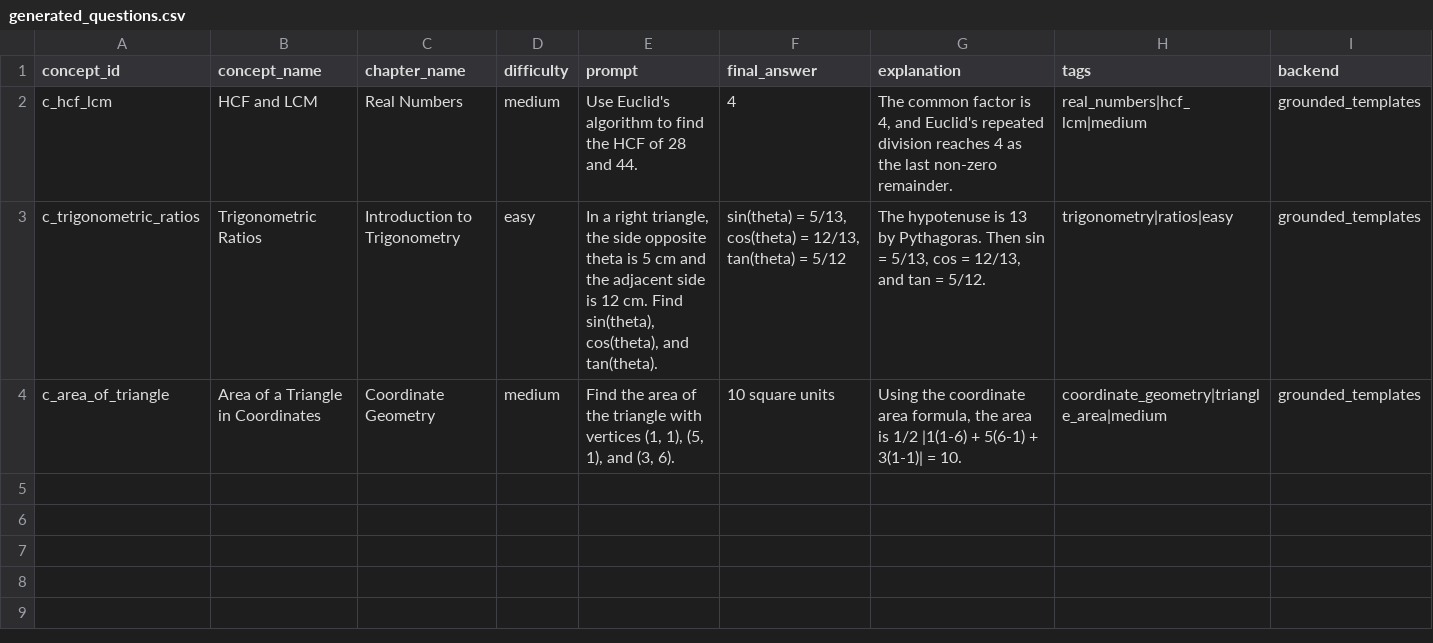
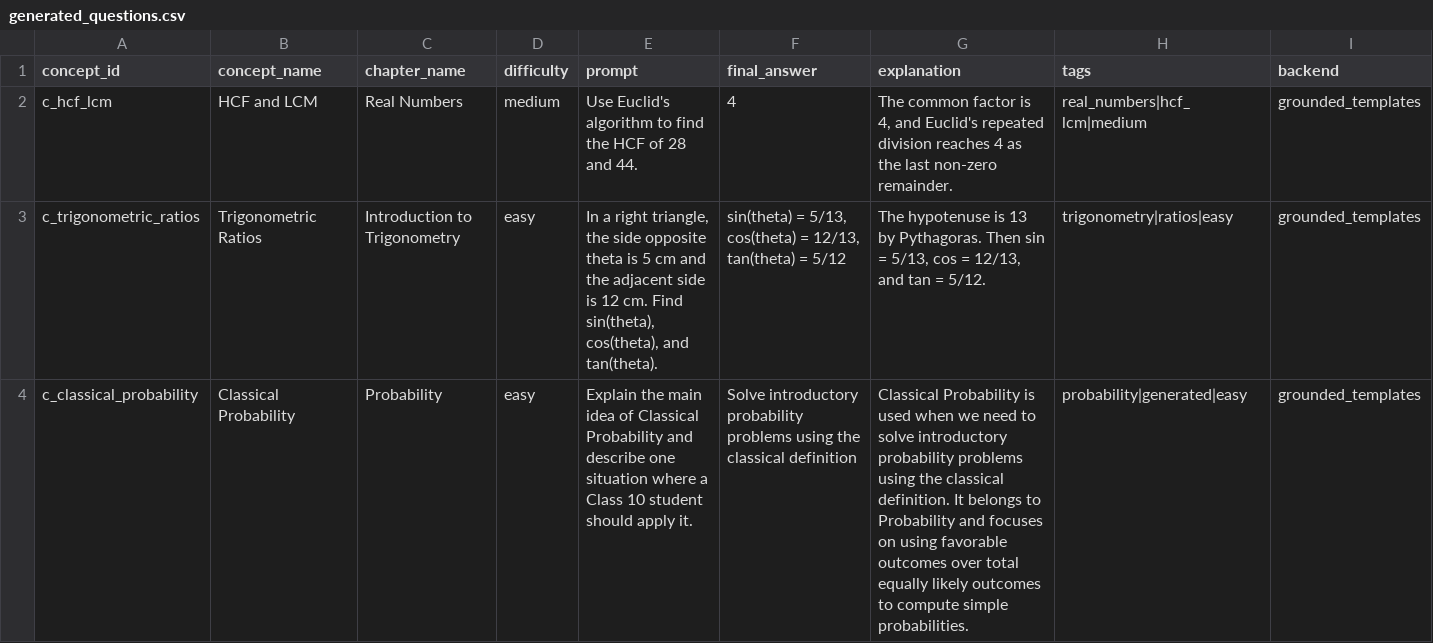
Before and after one commit to HiteshVamshi/adaptive-learning-platform, a CSV file: artifacts/generated_content/generated_questions.csv, drawn as a sheet; removed rows and columns are numbered as before the commit, all else as after; the diff names each change by its address in the sheet, - before the commit and + after, or states it on an @@ line.

```diff
--- a/artifacts/generated_content/generated_questions.csv
+++ b/artifacts/generated_content/generated_questions.csv
-row 4: c_area_of_triangle | Area of a Triangle in Coordinates | Coordinate Geometry | medium | Find the area of the triangle with vertices (1, 1), (5, 1), and (3, 6). | 10 square units | Using the coordinate area formula, the area is 1/2 |1(1-6) + 5(6-1) + 3(1-1)| = 10. | coordinate_geometry|triangle_area|medium | grounded_templates
+row 4: c_classical_probability | Classical Probability | Probability | easy | Explain the main idea of Classical Probability and describe one situation where a Class 10 student should apply it. | Solve introductory probability problems using the classical definition | Classical Probability is used when we need to solve introductory probability problems using the classical definition. It belongs to Probability and focuses on using favorable outcomes over total equally likely outcomes to compute simple probabilities. | probability|generated|easy | grounded_templates
```
Also changed, not shown: artifacts/bootstrap_data/solutions.csv, artifacts/fine_tuning/adaptation_comparisons.csv, 32 other files.
